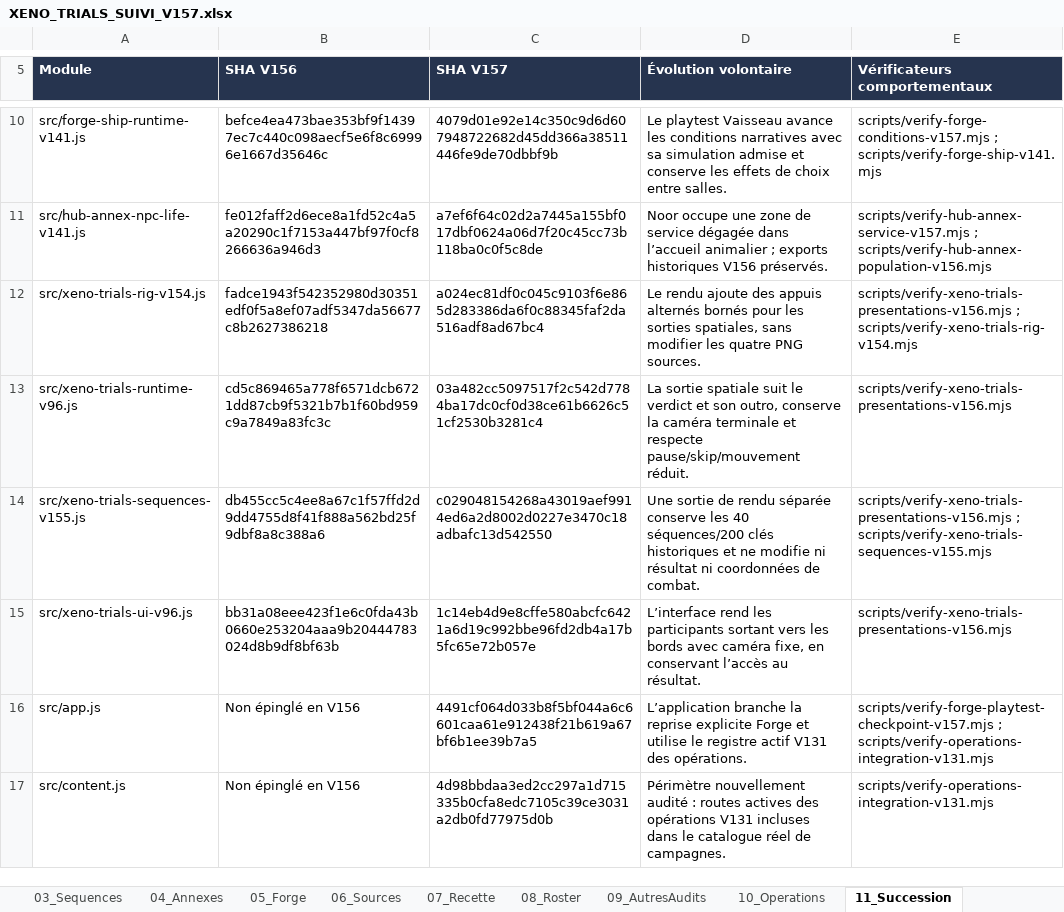
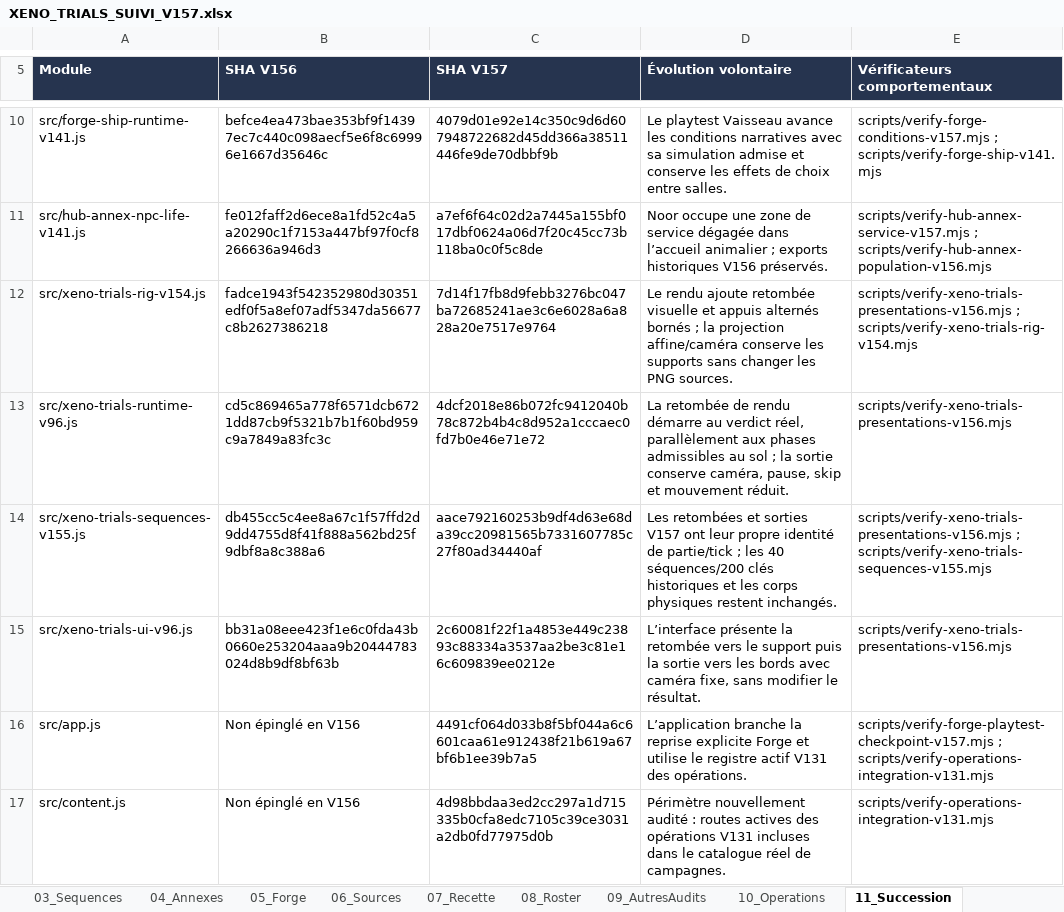
Before and after one commit to darknigthmare/aliens-tantalus-frontier, an Excel workbook: docs/forge/xeno-trials/XENO_TRIALS_SUIVI_V157.xlsx, sheet 11_Succession, drawn as a sheet; only a part is shown, gaps mark what is left out; values as stored, in another font and other column widths than the file's, no borders; table styles not drawn; the diff covers the shown part only; the diff names each change by its address in the sheet, - before the commit and + after, or states it on an @@ line.

```diff
--- a/docs/forge/xeno-trials/XENO_TRIALS_SUIVI_V157.xlsx (sheet 11_Succession)
+++ b/docs/forge/xeno-trials/XENO_TRIALS_SUIVI_V157.xlsx (sheet 11_Succession)
-C12 (SHA V157): a024ec81df0c045c9103f6e865d283386da6f0c88345faf2da516adf8ad67bc4
+C12 (SHA V157): 7d14f17fb8d9febb3276bc047ba72685241ae3c6e6028a6a828a20e7517e9764
-D12 (Évolution volontaire): …rendu ajoute des appuis alternés bornés pour les sorties spatiales, sans modifier les quatre PNG sources.
+D12 (Évolution volontaire): …rendu ajoute retombée visuelle et appuis alternés bornés ; la projection affine/caméra conserve les supports sans changer les PNG sources.
-C13 (SHA V157): 03a482cc5097517f2c542d7784ba17dc0cf0d38ce61b6626c51cf2530b3281c4
+C13 (SHA V157): 4dcf2018e86b072fc9412040b78c872b4b4c8d952a1cccaec0fd7b0e46e71e72
-D13 (Évolution volontaire): La sortie spatiale suit le verdict et son outro, conserve la caméra terminale et respecte pause/skip/mouvement réduit.
+D13 (Évolution volontaire): La retombée de rendu démarre au verdict réel, parallèlement aux phases admissibles au sol ; la sortie conserve caméra, pause, skip et mouvement réduit.
-C14 (SHA V157): c029048154268a43019aef9914ed6a2d8002d0227e3470c18adbafc13d542550
+C14 (SHA V157): aace792160253b9df4d63e68da39cc20981565b7331607785c27f80ad34440af
-D14 (Évolution volontaire): Une sortie de rendu séparée conserve les 40 séquences/200 clés historiques et ne modifie ni résultat ni coordonnées de combat.
+D14 (Évolution volontaire): Les retombées et sorties V157 ont leur propre identité de partie/tick ; les 40 séquences/200 clés historiques et les corps physiques restent inchangés.
-C15 (SHA V157): 1c14eb4d9e8cffe580abcfc6421a6d19c992bbe96fd2db4a17b5fc65e72b057e
+C15 (SHA V157): 2c60081f22f1a4853e449c23893c88334a3537aa2be3c81e16c609839ee0212e
-D15 (Évolution volontaire): L’interface rend les participants sortant vers les bords avec caméra fixe, en conservant l’accès au résultat.
+D15 (Évolution volontaire): L’interface présente la retombée vers le support puis la sortie vers les bords avec caméra fixe, sans modifier le résultat.
```
Also changed, not shown: 1 added row and 4 edited cells elsewhere in this sheet, sheet 12_TrialsSortie, sheet 01_Presentations, sheet 09_AutresAudits, sheet 07_Recette, sheet 06_Sources, sheet 05_Forge, 18 other files.
